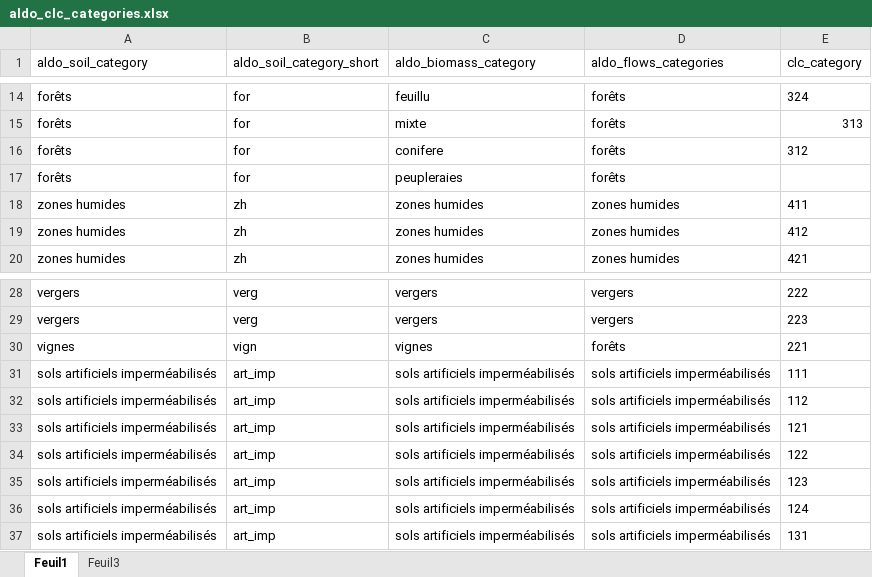
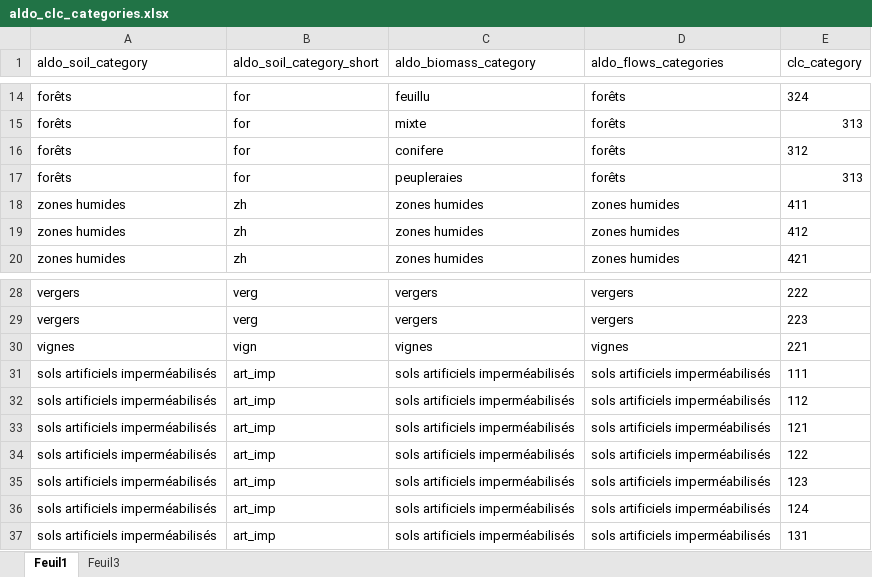
Before and after one commit to silvia-team/silvia, an Excel workbook: data/aldo_clc_categories.xlsx, sheet Feuil1, drawn as a sheet; only a part is shown, gaps mark what is left out; values as stored, in another font and other column widths than the file's, no borders; the diff names each change by its address in the sheet, - before the commit and + after, or states it on an @@ line.

Commit message:
dealt with the carbon flows, cleaned the sankey code and plot

```diff
--- a/data/aldo_clc_categories.xlsx (sheet Feuil1)
+++ b/data/aldo_clc_categories.xlsx (sheet Feuil1)
-E17 (clc_category): (empty)
+E17 (clc_category): 313
-D30 (aldo_flows_categories): forêts
+D30 (aldo_flows_categories): vignes
```
Also changed, not shown: 19 other files.
